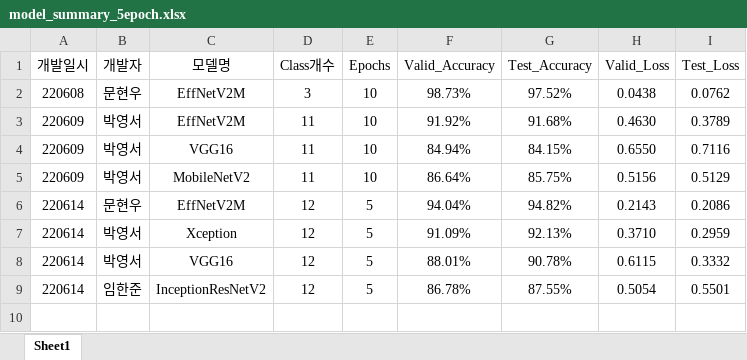
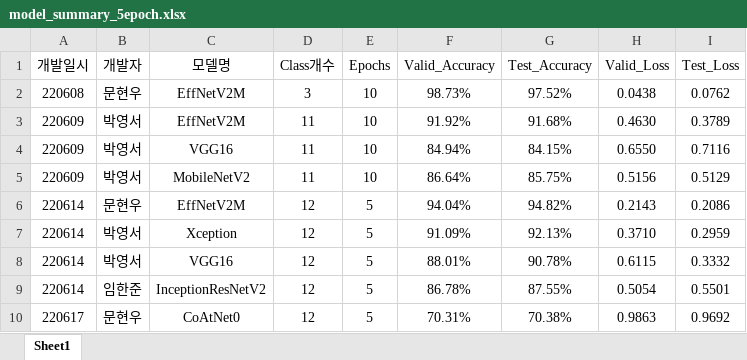
Before and after one commit to SpringCat9/AI_project, an Excel workbook: model_summary_5epoch.xlsx, sheet Sheet1, drawn as a sheet; values as stored, in another font and other column widths than the file's, no borders; the diff names each change by its address in the sheet, - before the commit and + after, or states it on an @@ line.

Commit message:
CoAtNet0 성능 추가

```diff
--- a/model_summary_5epoch.xlsx (sheet Sheet1)
+++ b/model_summary_5epoch.xlsx (sheet Sheet1)
+row 10: 220617 | 문현우 | CoAtNet0 | 12 | 5 | 70.31% | 70.38% | 0.9863 | 0.9692
```
